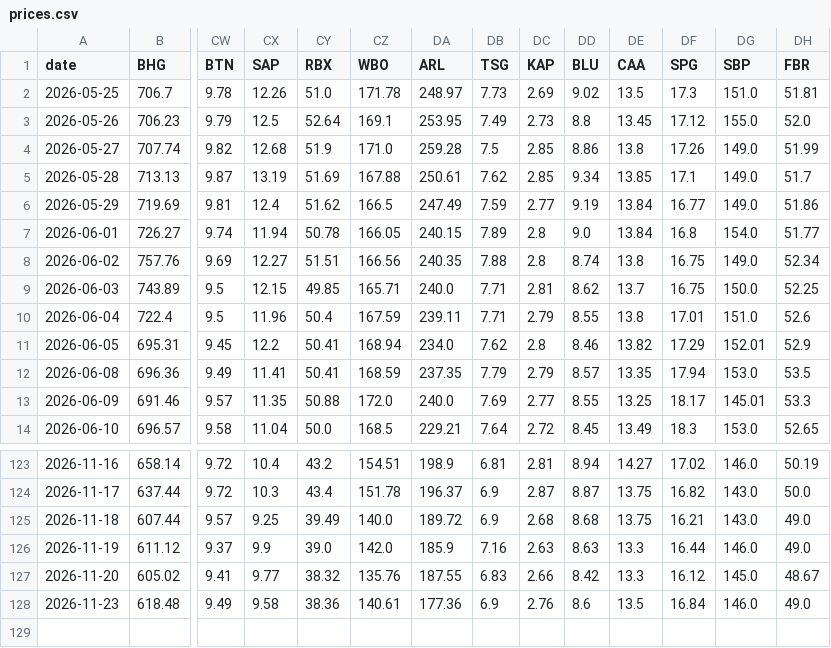
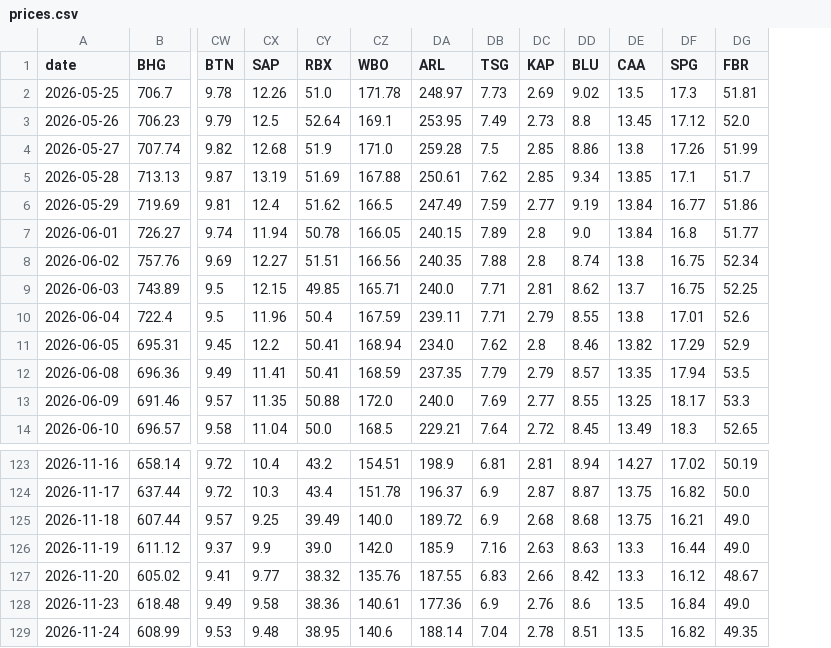
Before and after one commit to Cybermunk369/jse-screener, a CSV file: data/prices.csv, drawn as a sheet; only a part is shown, gaps mark what is left out; removed rows and columns are numbered as before the commit, all else as after; rows hold the shown columns only; the diff names each change by its address in the sheet, - before the commit and + after, or states it on an @@ line.

```diff
--- a/data/prices.csv
+++ b/data/prices.csv
-column DG (SBP), rows 2-14: 151.0 | 155.0 | 149.0 | 149.0 | 149.0 | 154.0 | 149.0 | 150.0 | 151.0 | 152.01 | 153.0 | 145.01 | 153.0; rows 123-128: 146.0 | 143.0 | 143.0 | 146.0 | 145.0 | 146.0
+row 129: 2026-11-24 | 608.99 | 9.53 | 9.48 | 38.95 | 140.6 | 188.14 | 7.04 | 2.78 | 8.51 | 13.5 | 16.82 | 49.35
```
Also changed, not shown: data/company.csv, data/history.csv, 2 other files.
